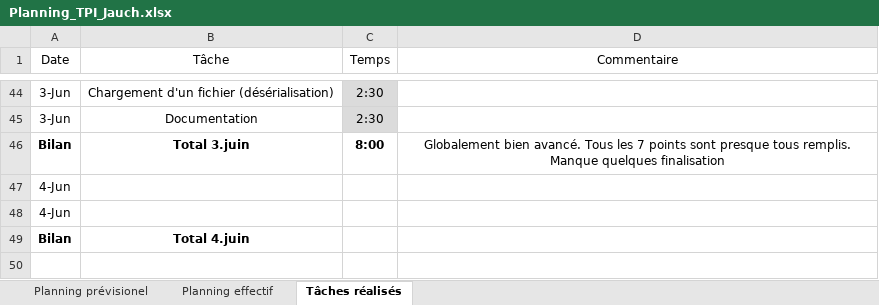
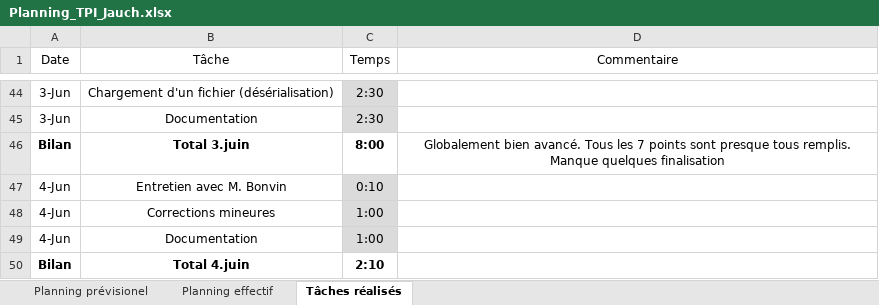
Before and after one commit to walterjch/LogoGo, an Excel workbook: Documentation/Planning_TPI_Jauch.xlsx, sheet Tâches réalisés, drawn as a sheet; only a part is shown, gaps mark what is left out; values as stored, in another font and other column widths than the file's, no borders; table styles not drawn; addresses are those after the commit; the diff names each change by its address in the sheet, - before the commit and + after, or states it on an @@ line.

Commit message:
Corrections mineures. Il manque quelques messages et sécurité (au niveau des fichiers).

```diff
--- a/Documentation/Planning_TPI_Jauch.xlsx (sheet Tâches réalisés)
+++ b/Documentation/Planning_TPI_Jauch.xlsx (sheet Tâches réalisés)
-B47 (Tâche): (empty)
+B47 (Tâche): Entretien avec M. Bonvin
-C47 (Temps): (empty)
+C47 (Temps): 0:10
-C47:C48 fill: none
+C47:C48 fill: #DBDBDB
-B48 (Tâche): (empty)
+B48 (Tâche): Corrections mineures
-C48 (Temps): (empty)
+C48 (Temps): 1:00
+row 49: 4-Jun | Documentation | 1:00
-C50 (Temps): (empty)
+C50 (Temps): 2:10
```
Also changed, not shown: sheet Planning effectif, 41 other files.
